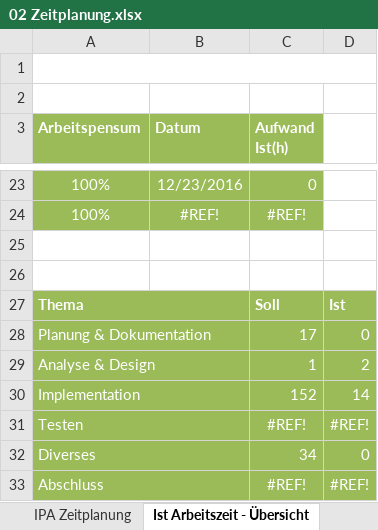
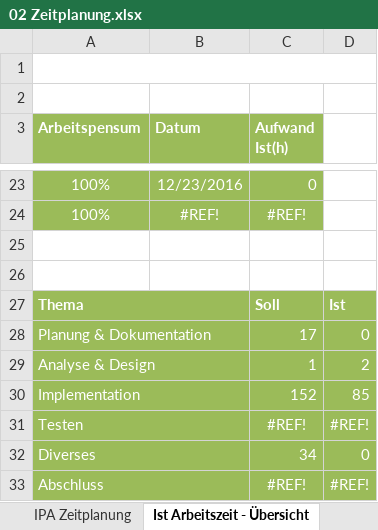
Before and after one commit to SirCremefresh/foodmood, an Excel workbook: documents/02 Zeitplanung.xlsx, sheet Ist Arbeitszeit - Übersicht, drawn as a sheet; only a part is shown, gaps mark what is left out; values as stored, in another font and other column widths than the file's, no borders; charts and pictures not drawn; the diff names each change by its address in the sheet, - before the commit and + after, or states it on an @@ line.

```diff
--- a/documents/02 Zeitplanung.xlsx (sheet Ist Arbeitszeit - Übersicht)
+++ b/documents/02 Zeitplanung.xlsx (sheet Ist Arbeitszeit - Übersicht)
-D30: 14
+D30: 85
```
Also changed, not shown: sheet IPA Zeitplanung, charts or pictures.
